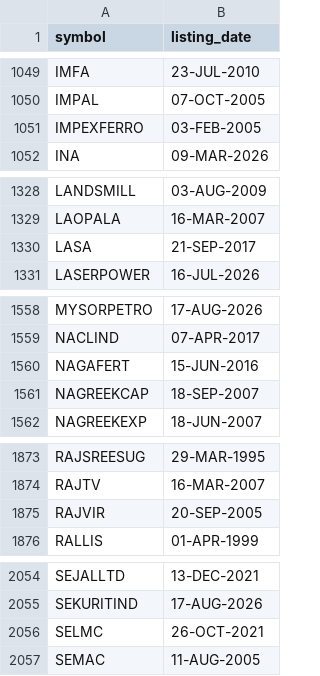
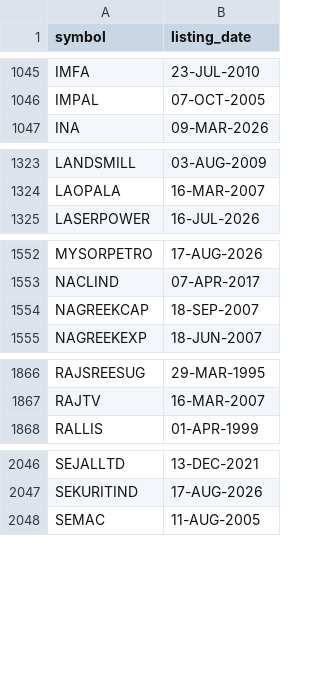
Before and after one commit to itech306/gann-sa-sector, a CSV file: listing_dates.csv, drawn as a sheet; only a part is shown, gaps mark what is left out; the diff covers the shown part only.

```diff
--- a/listing_dates.csv
+++ b/listing_dates.csv
@@ -1050,3 +1046,2 @@ IMFA,23-JUL-2010
 IMPAL,07-OCT-2005
-IMPEXFERRO,03-FEB-2005
 INA,09-MAR-2026
@@ -1329,3 +1324,2 @@ LANDSMILL,03-AUG-2009
 LAOPALA,16-MAR-2007
-LASA,21-SEP-2017
 LASERPOWER,16-JUL-2026
@@ -1559,3 +1553,2 @@ MYSORPETRO,17-AUG-2026
 NACLIND,07-APR-2017
-NAGAFERT,15-JUN-2016
 NAGREEKCAP,18-SEP-2007
@@ -1874,3 +1867,2 @@ RAJSREESUG,29-MAR-1995
 RAJTV,16-MAR-2007
-RAJVIR,20-SEP-2005
 RALLIS,01-APR-1999
@@ -2055,3 +2047,2 @@ SEJALLTD,13-DEC-2021
 SEKURITIND,17-AUG-2026
-SELMC,26-OCT-2021
 SEMAC,11-AUG-2005
```
Also changed, not shown: 2 added rows and 7 removed rows elsewhere in this file, 3 other files.
